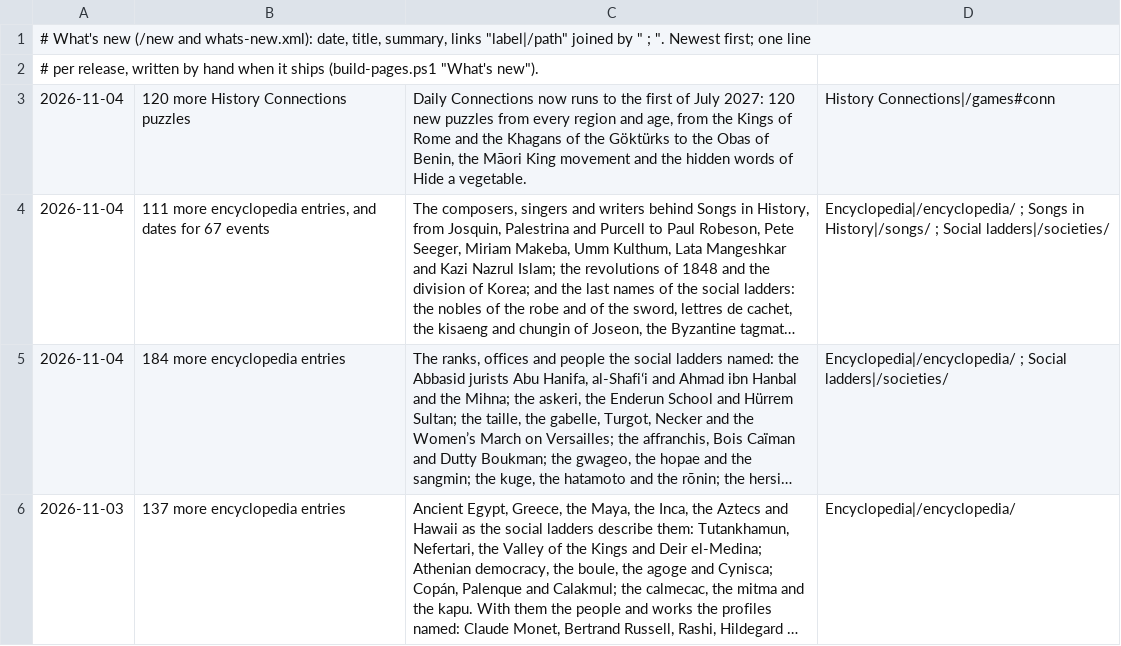
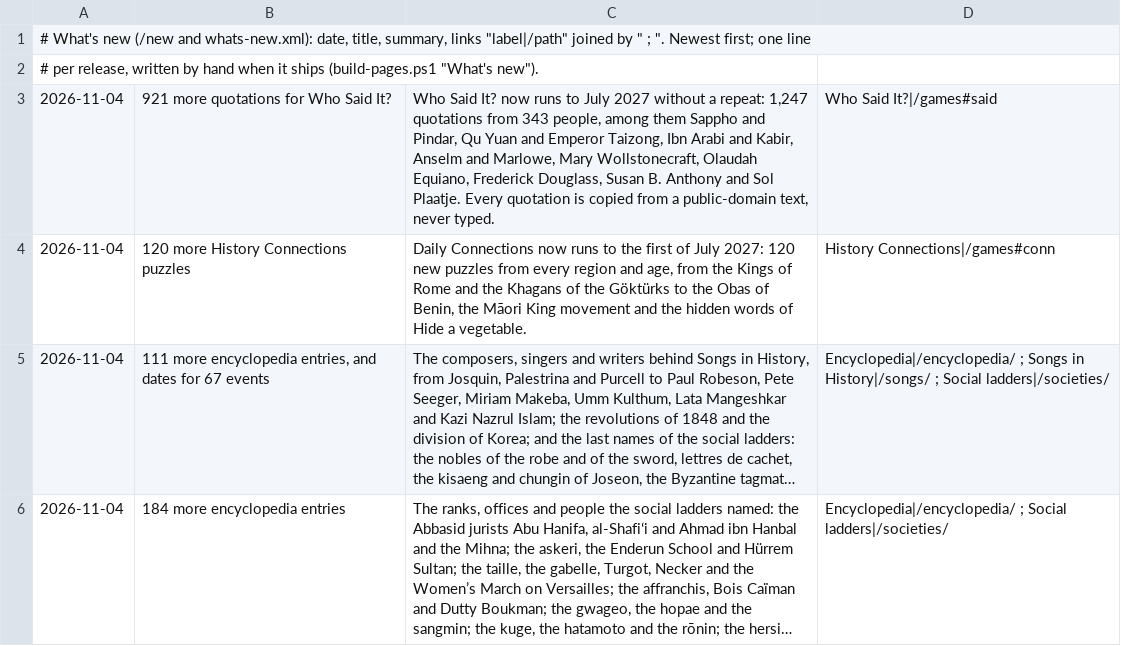
Before and after one commit to FaiyadZaimIshrak/epoch-institute, a TSV file: scripts/whats-new.tsv, drawn as a sheet; only a part is shown; the shorter side is filled out with more unchanged rows; long unchanged cells end in …; the diff names each change by its address in the sheet, - before the commit and + after, or states it on an @@ line.

```diff
--- a/scripts/whats-new.tsv
+++ b/scripts/whats-new.tsv
+row 3: 2026-11-04 | 921 more quotations for Who Said It? | Who Said It? now runs to July 2027 without a repeat: 1,247 quotations from 343 people, among them Sappho and Pindar, Qu Yuan and Emperor Taizong, Ibn Arabi and Kabir, Anselm and Marlowe, Mary Wollstonecraft, Olaudah Equiano, Frederick Douglass, Susan B. Anthony and Sol Plaatje. Every quotation is copied from a public-domain text, never typed. | Who Said It?|/games#said
```
Also changed, not shown: 21 other files.
